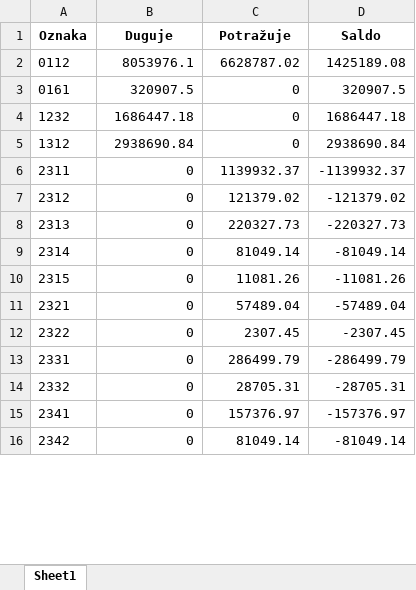
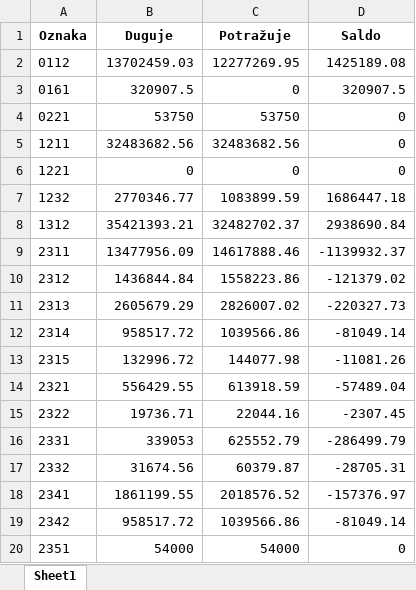
Before and after one commit to goransavich/racunovodstvo, an Excel workbook: stanje_konta.xlsx, sheet Sheet1, drawn as a sheet; only a part is shown; values as stored, in another font and other column widths than the file's, no borders; addresses are those after the commit; the diff covers the shown part only; the diff names each change by its address in the sheet, - before the commit and + after, or states it on an @@ line.

```diff
--- a/stanje_konta.xlsx (sheet Sheet1)
+++ b/stanje_konta.xlsx (sheet Sheet1)
-B2 (Duguje): 8053976.1
+B2 (Duguje): 13702459.03
-C2 (Potražuje): 6628787.02
+C2 (Potražuje): 12277269.95
+row 4: 0221 | 53750 | 53750 | 0
+row 5: 1211 | 32483682.56 | 32483682.56 | 0
+row 6: 1221 | 0 | 0 | 0
-B7 (Duguje): 1686447.18
+B7 (Duguje): 2770346.77
-C7 (Potražuje): 0
+C7 (Potražuje): 1083899.59
-B8 (Duguje): 2938690.84
+B8 (Duguje): 35421393.21
-C8 (Potražuje): 0
+C8 (Potražuje): 32482702.37
-B9 (Duguje): 0
+B9 (Duguje): 13477956.09
-C9 (Potražuje): 1139932.37
+C9 (Potražuje): 14617888.46
-B10 (Duguje): 0
+B10 (Duguje): 1436844.84
-C10 (Potražuje): 121379.02
+C10 (Potražuje): 1558223.86
-B11 (Duguje): 0
+B11 (Duguje): 2605679.29
-C11 (Potražuje): 220327.73
+C11 (Potražuje): 2826007.02
-B12 (Duguje): 0
+B12 (Duguje): 958517.72
-C12 (Potražuje): 81049.14
+C12 (Potražuje): 1039566.86
-B13 (Duguje): 0
+B13 (Duguje): 132996.72
-C13 (Potražuje): 11081.26
+C13 (Potražuje): 144077.98
-B14 (Duguje): 0
+B14 (Duguje): 556429.55
-C14 (Potražuje): 57489.04
+C14 (Potražuje): 613918.59
-B15 (Duguje): 0
+B15 (Duguje): 19736.71
-C15 (Potražuje): 2307.45
+C15 (Potražuje): 22044.16
-B16 (Duguje): 0
+B16 (Duguje): 339053
-C16 (Potražuje): 286499.79
+C16 (Potražuje): 625552.79
-B17 (Duguje): 0
+B17 (Duguje): 31674.56
-C17 (Potražuje): 28705.31
+C17 (Potražuje): 60379.87
-B18 (Duguje): 0
+B18 (Duguje): 1861199.55
-C18 (Potražuje): 157376.97
+C18 (Potražuje): 2018576.52
-B19 (Duguje): 0
+B19 (Duguje): 958517.72
-C19 (Potražuje): 81049.14
+C19 (Potražuje): 1039566.86
+row 20: 2351 | 54000 | 54000 | 0
```
Also changed, not shown: 33 added rows and 10 edited cells elsewhere in this sheet, 2 other files.
